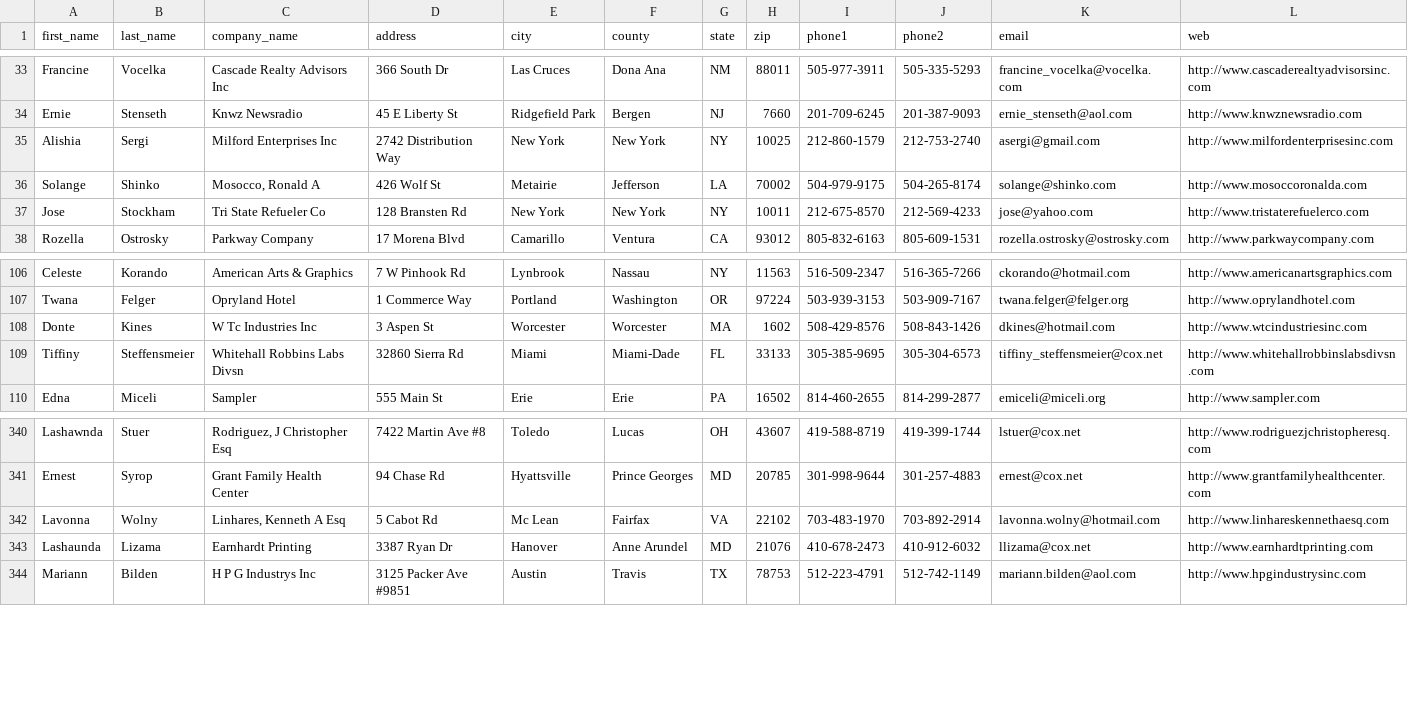
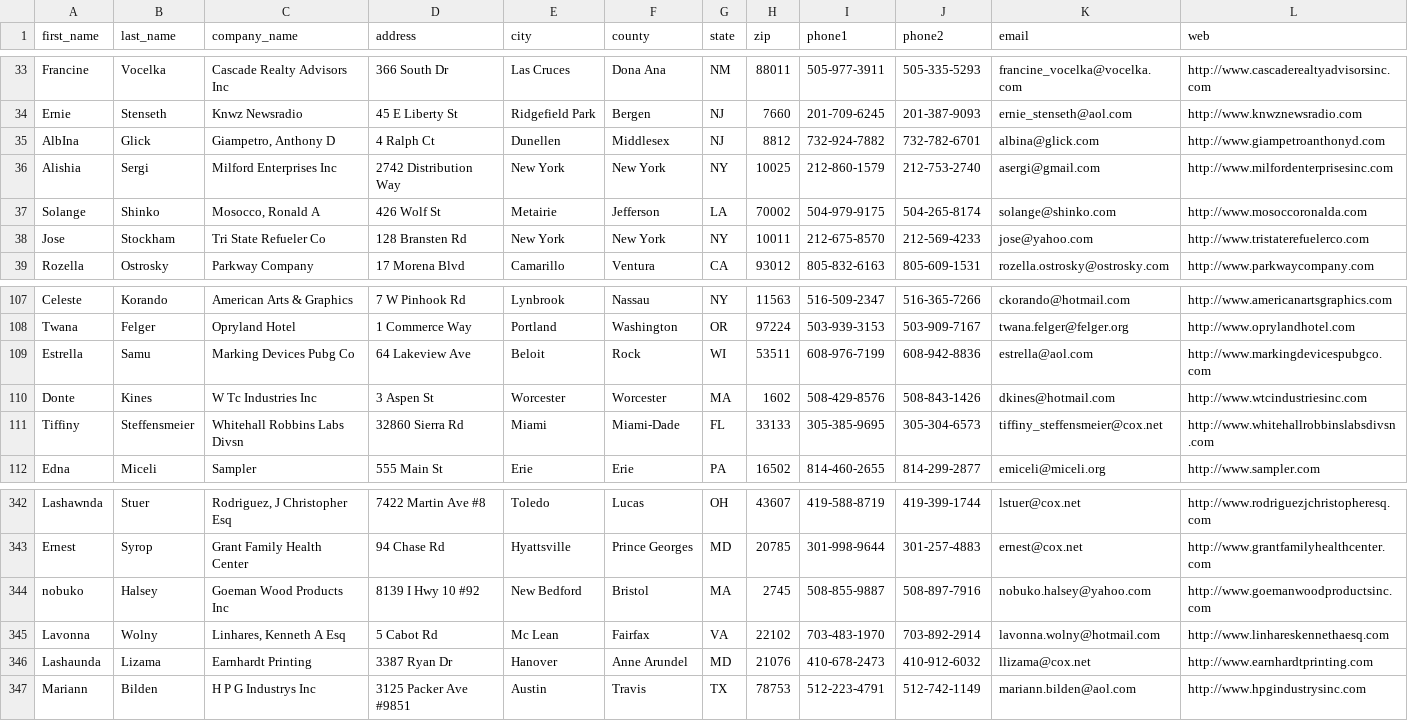
Before and after one commit to the-tempest/data_cleansing, a CSV file: uploaded/us_500.csv, drawn as a sheet; only a part is shown, gaps mark what is left out; the diff names each change by its address in the sheet, - before the commit and + after, or states it on an @@ line.

Commit message:
a new csv to test with

```diff
--- a/uploaded/us_500.csv
+++ b/uploaded/us_500.csv
+row 35: AlbIna | Glick | Giampetro, Anthony D | 4 Ralph Ct | Dunellen | Middlesex | NJ | 8812 | 732-924-7882 | 732-782-6701 | albina@glick.com | http://www.giampetroanthonyd.com
+row 109: Estrella | Samu | Marking Devices Pubg Co | 64 Lakeview Ave | Beloit | Rock | WI | 53511 | 608-976-7199 | 608-942-8836 | estrella@aol.com | http://www.markingdevicespubgco.com
+row 344: nobuko | Halsey | Goeman Wood Products Inc | 8139 I Hwy 10 #92 | New Bedford | Bristol | MA | 2745 | 508-855-9887 | 508-897-7916 | nobuko.halsey@yahoo.com | http://www.goemanwoodproductsinc.com
```
